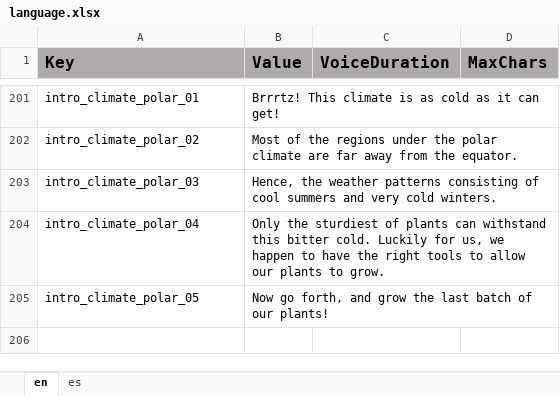
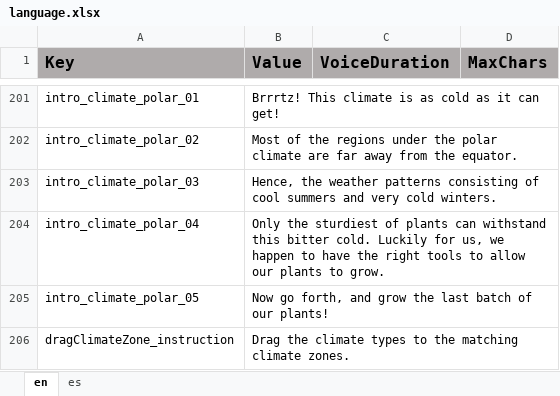
Before and after one commit to ddionisio/LL_ESS2D2, an Excel workbook: Language/language.xlsx, sheet en, drawn as a sheet; only a part is shown, gaps mark what is left out; values as stored, in another font and other column widths than the file's, no borders; the diff names each change by its address in the sheet, - before the commit and + after, or states it on an @@ line.

Commit message:
some unit tweaks, complete the game automatically, allow players to fill all climate matches in post game completely.

```diff
--- a/Language/language.xlsx (sheet en)
+++ b/Language/language.xlsx (sheet en)
+row 206: dragClimateZone_instruction | Drag the climate types to the matching climate zones.
```
Also changed, not shown: sheet es, 13 other files.
